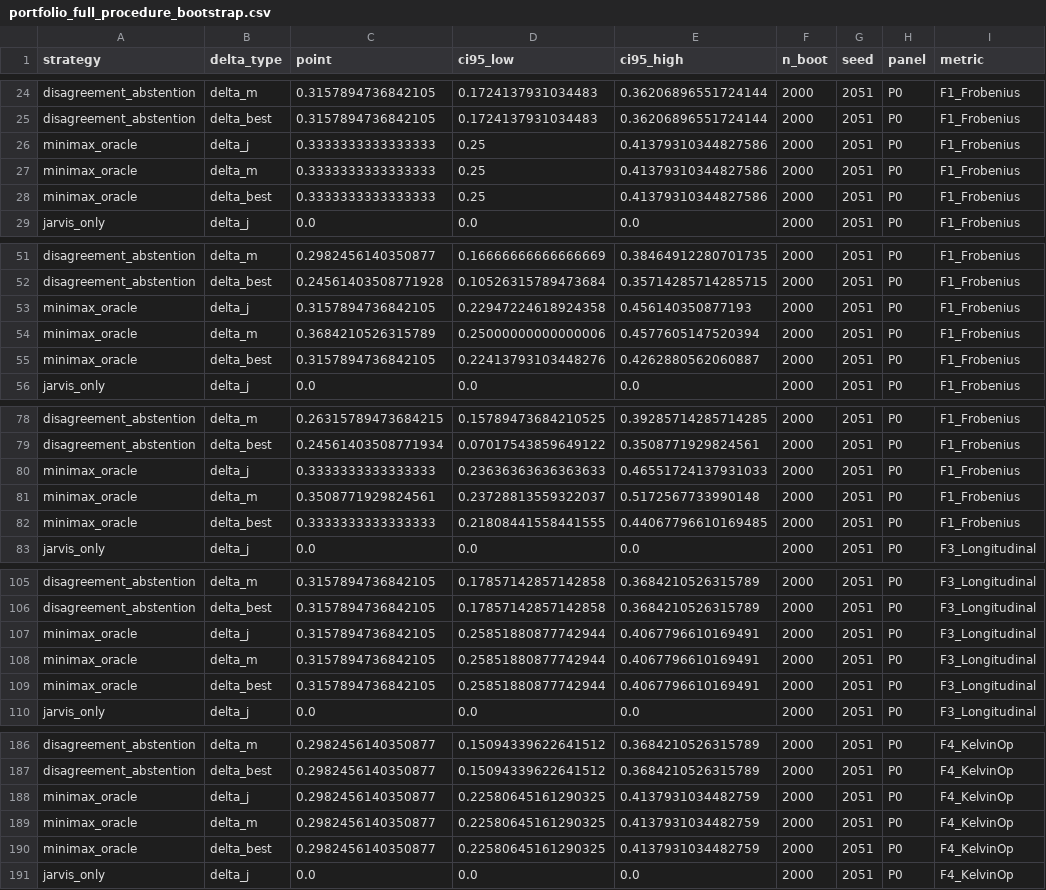
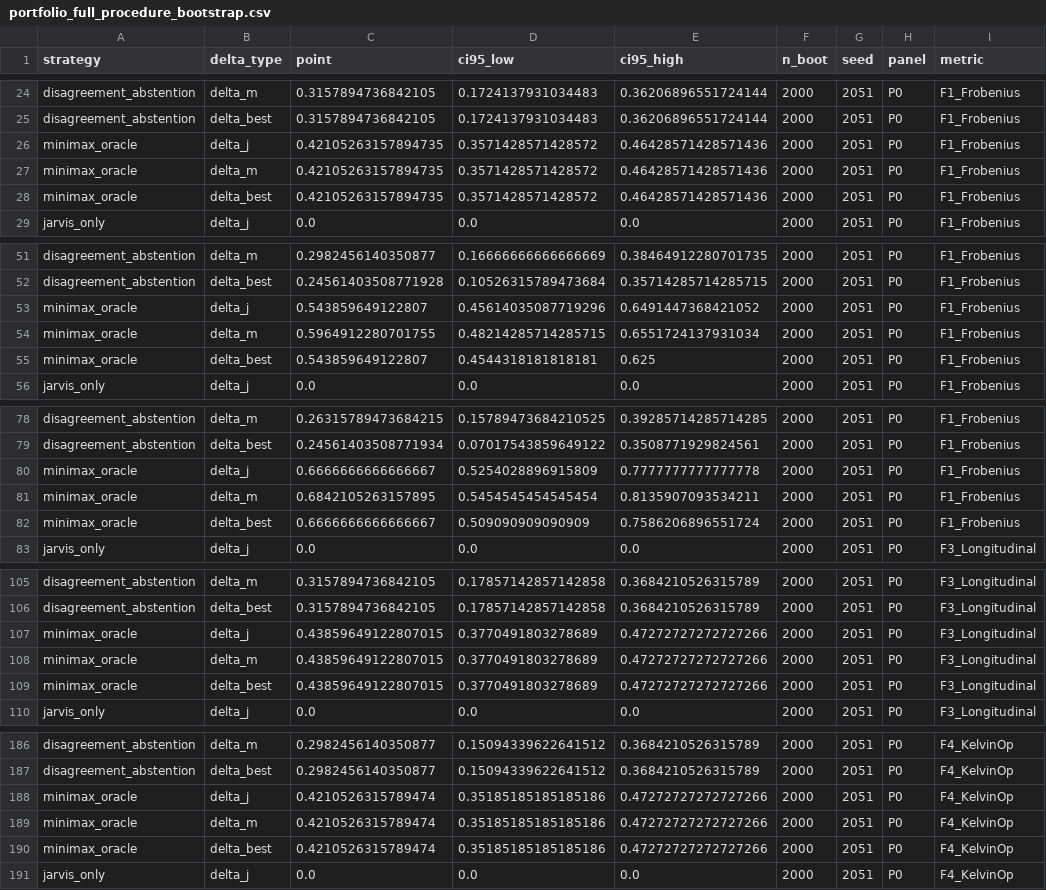
Before and after one commit to future3317/PULSE, a CSV file: results/phase7c/portfolio_full_procedure_bootstrap.csv, drawn as a sheet; only a part is shown, gaps mark what is left out; the diff covers the shown part only; the diff names each change by its address in the sheet, - before the commit and + after, or states it on an @@ line.

```diff
--- a/results/phase7c/portfolio_full_procedure_bootstrap.csv
+++ b/results/phase7c/portfolio_full_procedure_bootstrap.csv
-C26:C28 (point): 0.3333333333333333
+C26:C28 (point): 0.42105263157894735
-D26:D28 (ci95_low): 0.25
+D26:D28 (ci95_low): 0.3571428571428572
-E26:E28 (ci95_high): 0.41379310344827586
+E26:E28 (ci95_high): 0.46428571428571436
-C53 (point): 0.3157894736842105
+C53 (point): 0.543859649122807
-D53 (ci95_low): 0.22947224618924358
+D53 (ci95_low): 0.45614035087719296
-E53 (ci95_high): 0.456140350877193
+E53 (ci95_high): 0.6491447368421052
-C54 (point): 0.3684210526315789
+C54 (point): 0.5964912280701755
-D54 (ci95_low): 0.25000000000000006
+D54 (ci95_low): 0.48214285714285715
-E54 (ci95_high): 0.4577605147520394
+E54 (ci95_high): 0.6551724137931034
-C55 (point): 0.3157894736842105
+C55 (point): 0.543859649122807
-D55 (ci95_low): 0.22413793103448276
+D55 (ci95_low): 0.4544318181818181
-E55 (ci95_high): 0.4262880562060887
+E55 (ci95_high): 0.625
-C80 (point): 0.3333333333333333
+C80 (point): 0.6666666666666667
-D80 (ci95_low): 0.23636363636363633
+D80 (ci95_low): 0.5254028896915809
-E80 (ci95_high): 0.46551724137931033
+E80 (ci95_high): 0.7777777777777778
-C81 (point): 0.3508771929824561
+C81 (point): 0.6842105263157895
-D81 (ci95_low): 0.23728813559322037
+D81 (ci95_low): 0.5454545454545454
-E81 (ci95_high): 0.5172567733990148
+E81 (ci95_high): 0.8135907093534211
-C82 (point): 0.3333333333333333
+C82 (point): 0.6666666666666667
-D82 (ci95_low): 0.21808441558441555
+D82 (ci95_low): 0.509090909090909
-E82 (ci95_high): 0.44067796610169485
+E82 (ci95_high): 0.7586206896551724
-C107:C109 (point): 0.3157894736842105
+C107:C109 (point): 0.43859649122807015
-D107:D109 (ci95_low): 0.25851880877742944
+D107:D109 (ci95_low): 0.3770491803278689
-E107:E109 (ci95_high): 0.4067796610169491
+E107:E109 (ci95_high): 0.47272727272727266
-C188:C190 (point): 0.2982456140350877
+C188:C190 (point): 0.4210526315789474
-D188:D190 (ci95_low): 0.22580645161290325
+D188:D190 (ci95_low): 0.35185185185185186
-E188:E190 (ci95_high): 0.4137931034482759
+E188:E190 (ci95_high): 0.47272727272727266
```
Also changed, not shown: 117 edited cells elsewhere in this file, results/phase7c/portfolio_benchmark.csv, results/phase7c/portfolio_paired_differences.csv, 18 other files.
